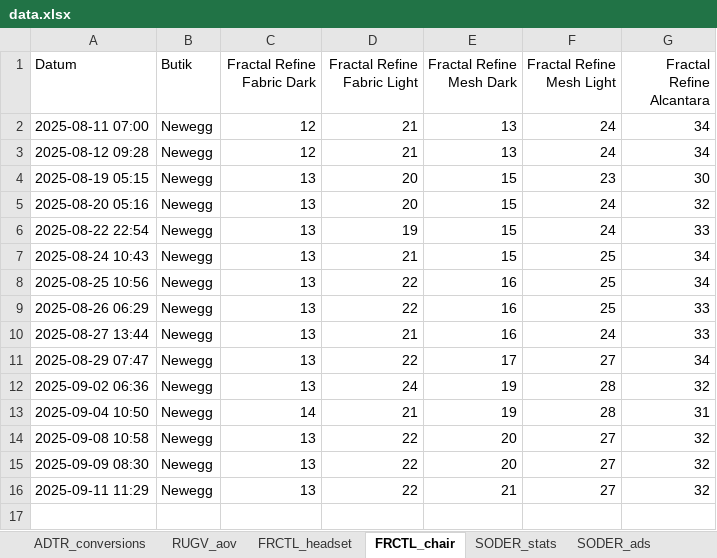
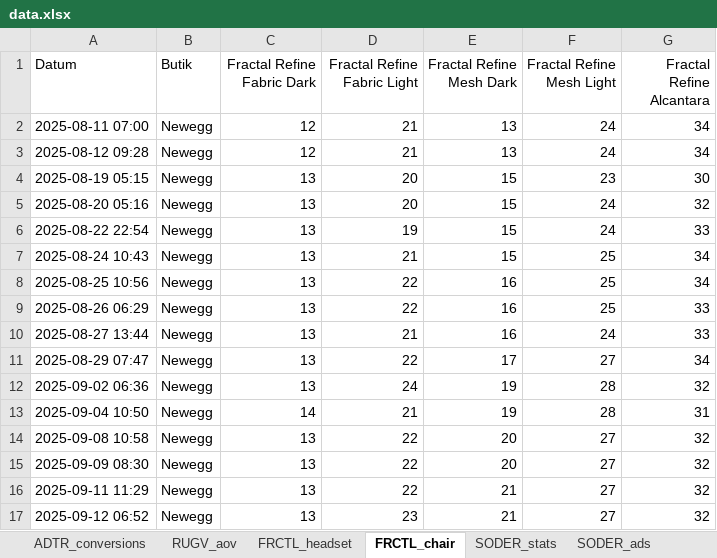
Before and after one commit to loplip/kodning, an Excel workbook: data/data.xlsx, sheet FRCTL_chair, drawn as a sheet; values as stored, in another font and other column widths than the file's, no borders; the diff names each change by its address in the sheet, - before the commit and + after, or states it on an @@ line.

Commit message:
upd

```diff
--- a/data/data.xlsx (sheet FRCTL_chair)
+++ b/data/data.xlsx (sheet FRCTL_chair)
+row 17: 2025-09-12 06:52 | Newegg | 13 | 23 | 21 | 27 | 32
```
Also changed, not shown: sheet FRCTL_headset.
